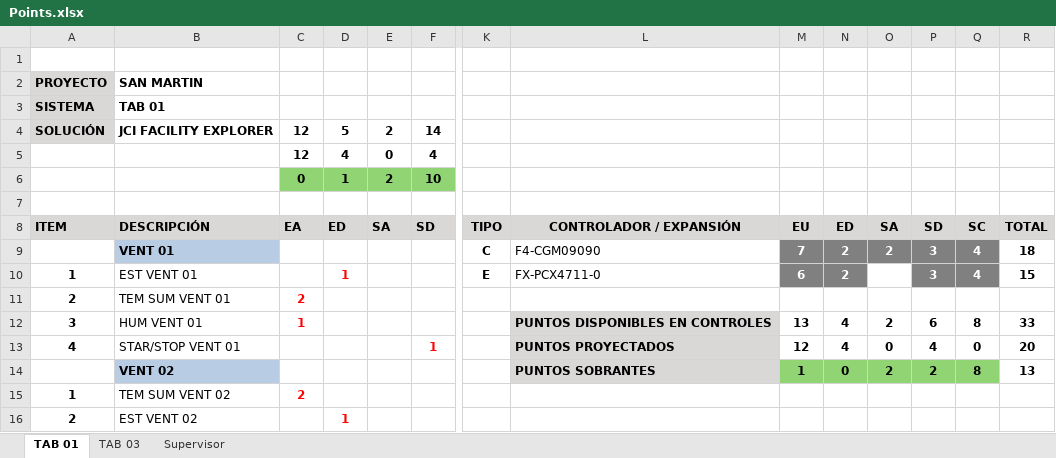
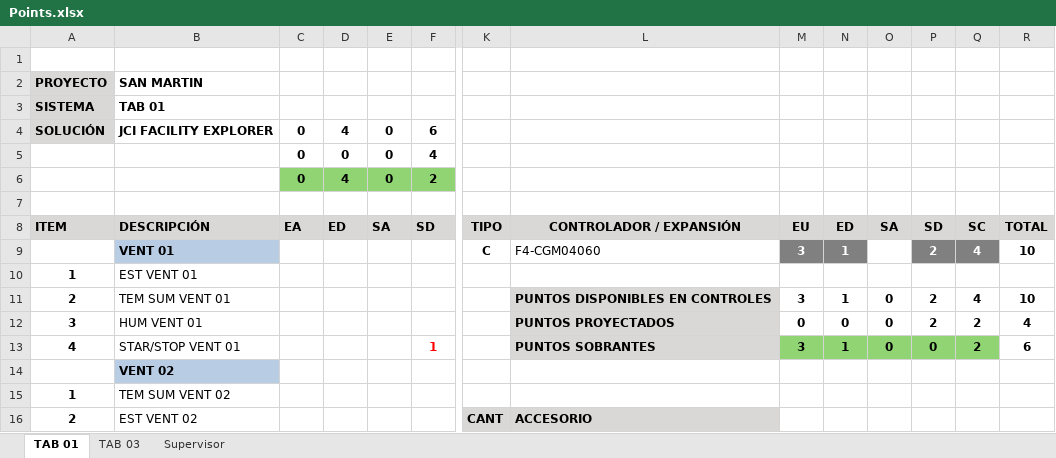
Before and after one commit to duvanceliz/apptsinc, an Excel workbook: tsinc/static/points/Points.xlsx, sheet TAB 01, drawn as a sheet; only a part is shown, gaps mark what is left out; values as stored, in another font and other column widths than the file's, no borders; removed rows and columns are numbered as before the commit, all else as after; rows hold the shown columns only; the diff covers the shown part only; the diff names each change by its address in the sheet, - before the commit and + after, or states it on an @@ line.

```diff
--- a/tsinc/static/points/Points.xlsx (sheet TAB 01)
+++ b/tsinc/static/points/Points.xlsx (sheet TAB 01)
-C4:C5: 12
+C4:C5: 0
-D4: 5
+D4: 4
-E4: 2
+E4: 0
-F4: 14
+F4: 6
-D5: 4
+D5: 0
-D6: 1
+D6: 4
-E6: 2
+E6: 0
-F6: 10
+F6: 2
-row 9:  | VENT 01 |  |  |  |  | C | F4-CGM09090 | 7 | 2 | 2 | 3 | 4 | 18
-row 10: 1 | EST VENT 01 |  | 1 |  |  | E | FX-PCX4711-0 | 6 | 2 |  | 3 | 4 | 15
-row 11: 2 | TEM SUM VENT 01 | 2
-row 12: 3 | HUM VENT 01 | 1 |  |  |  |  | PUNTOS DISPONIBLES EN CONTROLES | 13 | 4 | 2 | 6 | 8 | 33
+row 9:  | VENT 01 |  |  |  |  | C | F4-CGM04060 | 3 | 1 |  | 2 | 4 | 10
+row 10: 1 | EST VENT 01
+row 11: 2 | TEM SUM VENT 01 |  |  |  |  |  | PUNTOS DISPONIBLES EN CONTROLES | 3 | 1 | 0 | 2 | 4 | 10
+row 12: 3 | HUM VENT 01 |  |  |  |  |  | PUNTOS PROYECTADOS | 0 | 0 | 0 | 2 | 2 | 4
-L13: PUNTOS PROYECTADOS
+L13: PUNTOS SOBRANTES
-M13: 12
+M13: 3
-M13:Q13 fill: none
+M13:Q13 fill: #90D473
-N13: 4
+N13: 1
-P13: 4
+P13: 0
-Q13: 0
+Q13: 2
-R13: 20
+R13: 6
-row 14:  | VENT 02 |  |  |  |  |  | PUNTOS SOBRANTES | 1 | 0 | 2 | 2 | 8 | 13
+row 14:  | VENT 02
-C15: 2
+C15: (empty)
-D16: 1
+D16: (empty)
-K16: (empty)
+K16: CANT
-K16:L16 fill: none
+K16:L16 fill: #DAD7D7
-L16: (empty)
+L16: ACCESORIO
```
Also changed, not shown: 11 edited cells and cell formats elsewhere in this sheet, sheet TAB 03, 18 other files.
